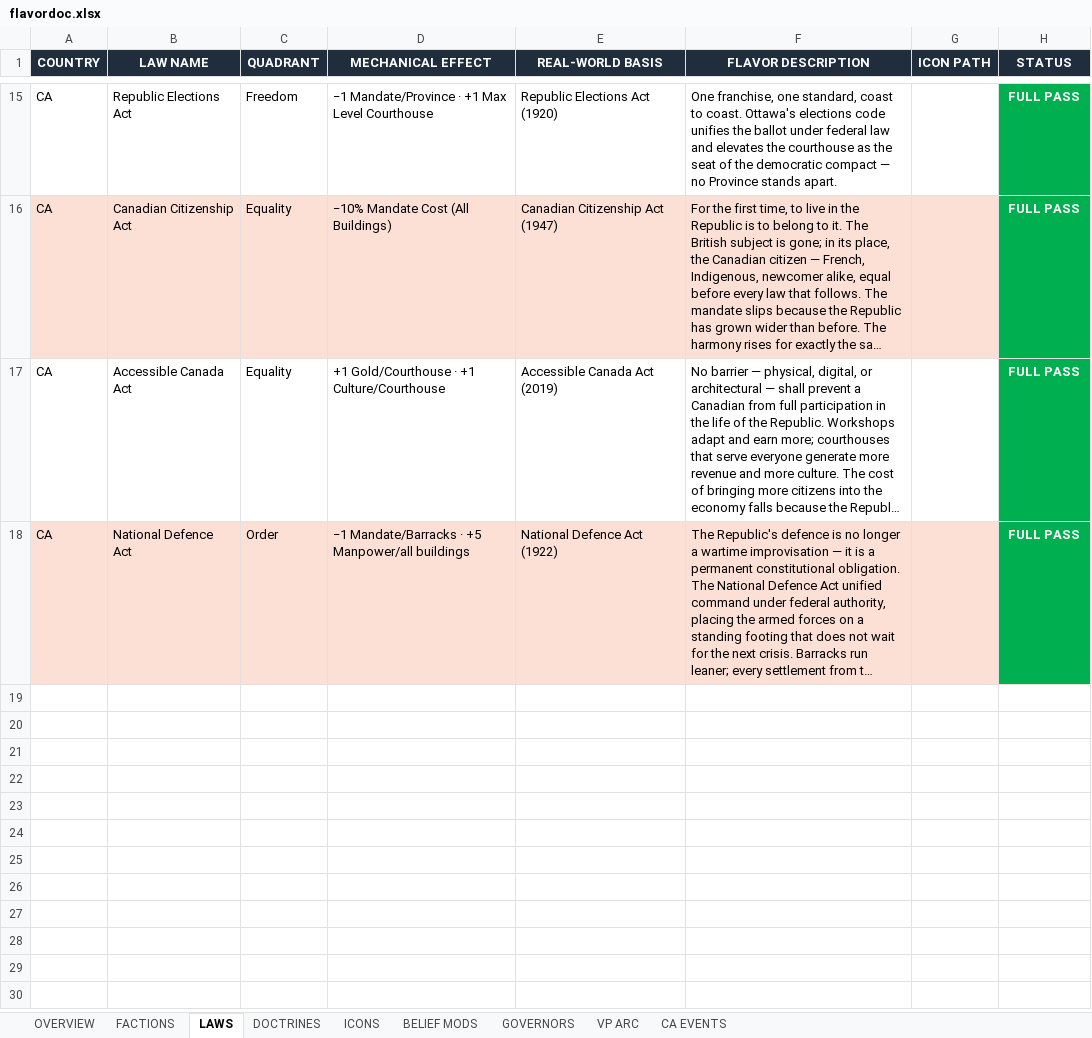
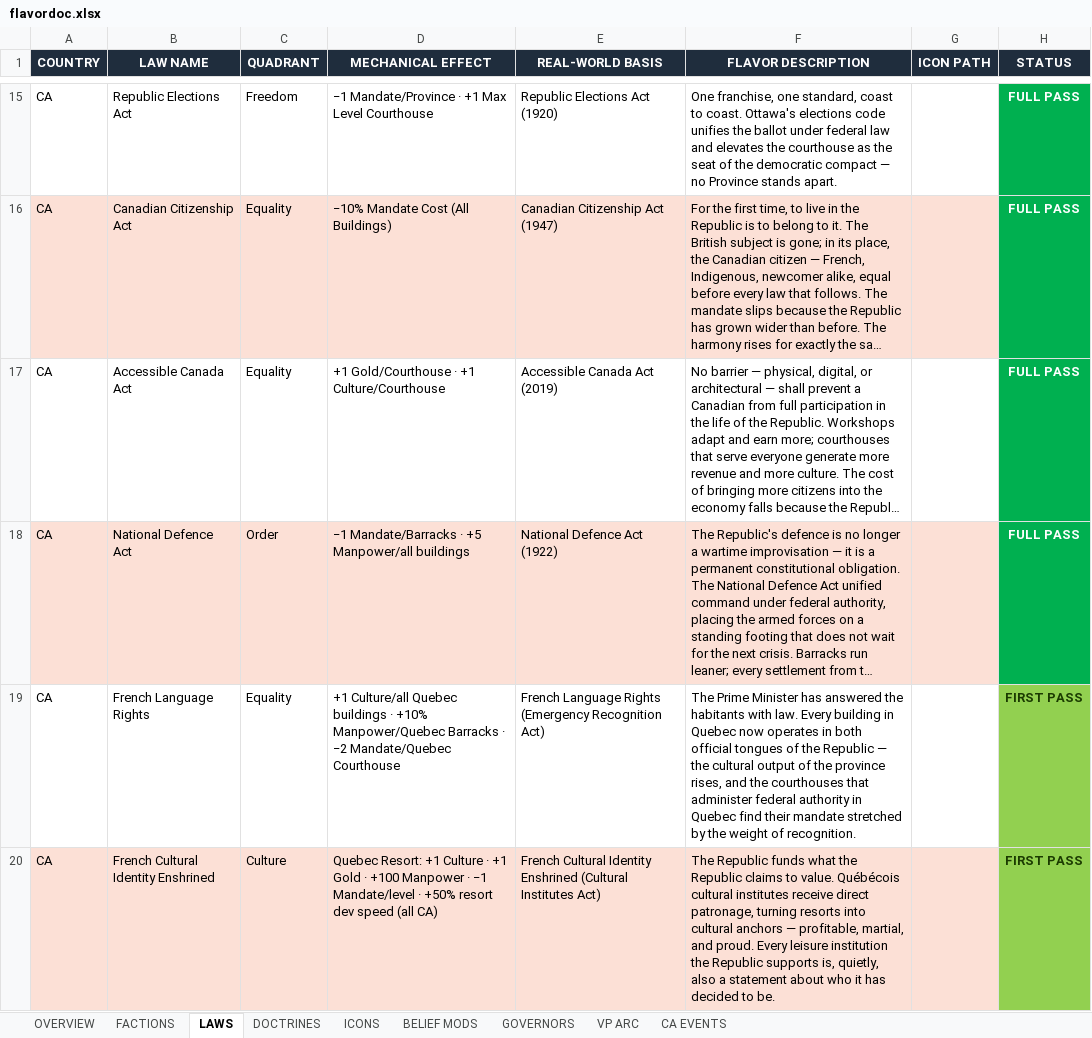
Before and after one commit to etherthegreat/mostupdatedfarsword, an Excel workbook: flavordoc.xlsx, sheet LAWS, drawn as a sheet; only a part is shown, gaps mark what is left out; long unchanged cells end in …; values as stored, in another font and other column widths than the file's, no borders; the diff names each change by its address in the sheet, - before the commit and + after, or states it on an @@ line.

```diff
--- a/flavordoc.xlsx (sheet LAWS)
+++ b/flavordoc.xlsx (sheet LAWS)
+row 19: CA | French Language Rights | Equality | +1 Culture/all Quebec buildings · +10% Manpower/Quebec Barracks · −2 Mandate/Quebec Courthouse | French Language Rights (Emergency Recognition Act) | The Prime Minister has answered the habitants with law. Every building in Quebec now operates in both official tongues of the Republic — the cultural output of the province rises, and the courthouses that administer federal authority in Quebec find their mandate stretched by the weight of recognition. |  | FIRST PASS
+row 20: CA | French Cultural Identity Enshrined | Culture | Quebec Resort: +1 Culture · +1 Gold · +100 Manpower · −1 Mandate/level · +50% resort dev speed (all CA) | French Cultural Identity Enshrined (Cultural Institutes Act) | The Republic funds what the Republic claims to value. Québécois cultural institutes receive direct patronage, turning resorts into cultural anchors — profitable, martial, and proud. Every leisure institution the Republic supports is, quietly, also a statement about who it has decided to be. |  | FIRST PASS
```
Also changed, not shown: 5 other files.
